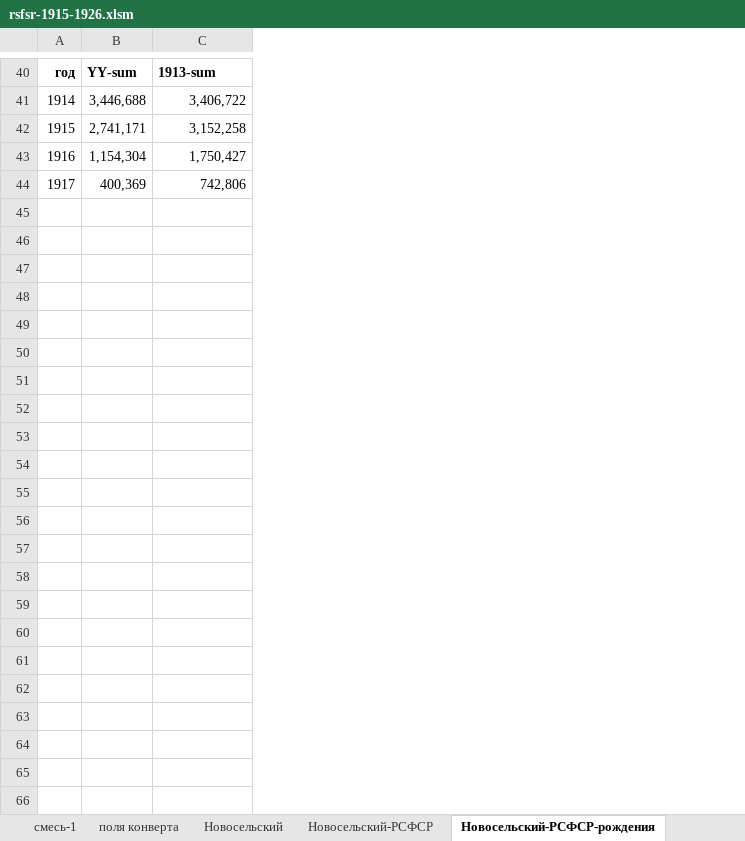
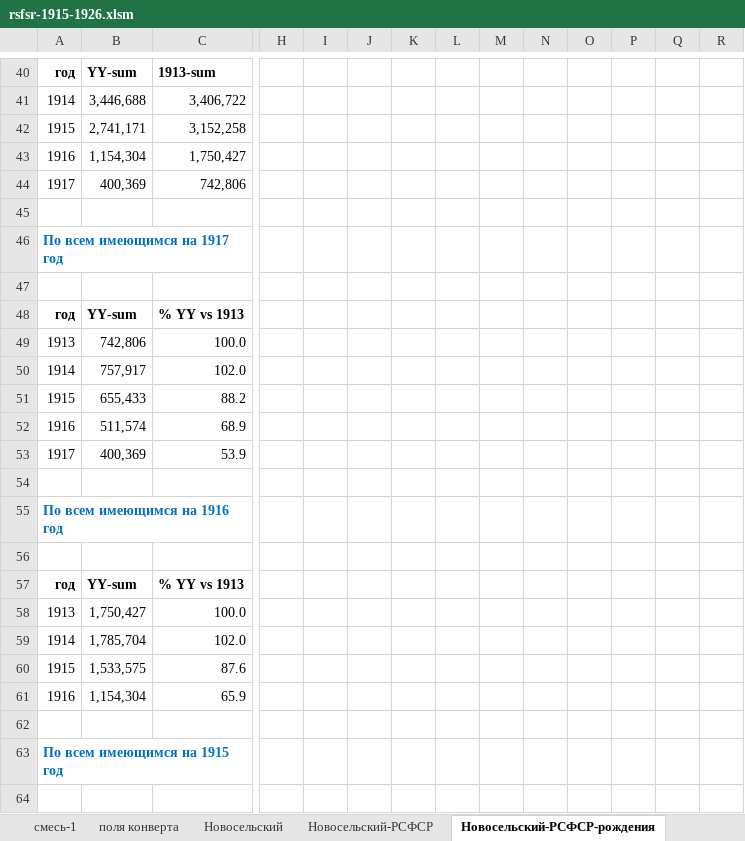
Before and after one commit to oboguev/RTSS, an Excel workbook: workbooks/rsfsr-1915-1926.xlsm, sheet Новосельский-РСФСР-рождения, drawn as a sheet; only a part is shown, gaps mark what is left out; values as stored, in another font and other column widths than the file's, no borders; charts and pictures not drawn; rows hold the shown columns only; the diff covers the shown part only; the diff names each change by its address in the sheet, - before the commit and + after, or states it on an @@ line.

Commit message:
misc

```diff
--- a/workbooks/rsfsr-1915-1926.xlsm (sheet Новосельский-РСФСР-рождения)
+++ b/workbooks/rsfsr-1915-1926.xlsm (sheet Новосельский-РСФСР-рождения)
+column H, empty
+column I, empty
+column J, empty
+column K, empty
+column L, empty
+column M, empty
+column N, empty
+column O, empty
+column P, empty
+column Q, empty
+column R, empty
+row 45: (empty)
+row 46: По всем имеющимся на 1917 год
+row 47: (empty)
+row 48: год | YY-sum | % YY vs 1913
+row 49: 1913 | 742,806 | 100.0
+row 50: 1914 | 757,917 | 102.0
+row 51: 1915 | 655,433 | 88.2
+row 52: 1916 | 511,574 | 68.9
+row 53: 1917 | 400,369 | 53.9
+row 54: (empty)
+row 55: По всем имеющимся на 1916 год
+row 56: (empty)
+row 57: год | YY-sum | % YY vs 1913
+row 58: 1913 | 1,750,427 | 100.0
+row 59: 1914 | 1,785,704 | 102.0
+row 60: 1915 | 1,533,575 | 87.6
+row 61: 1916 | 1,154,304 | 65.9
+row 62: (empty)
+row 63: По всем имеющимся на 1915 год
+row 64: (empty)
```
Also changed, not shown: 19 added rows and 5 edited cells elsewhere in this sheet, sheet Новосельский-РСФСР-смерти, sheet Боярский-мод, sheet Новосельский, formulas that keep their value, charts or pictures.
